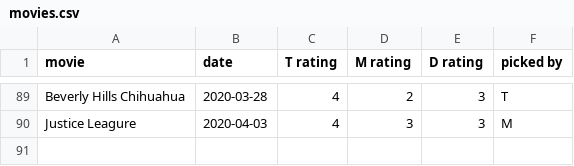
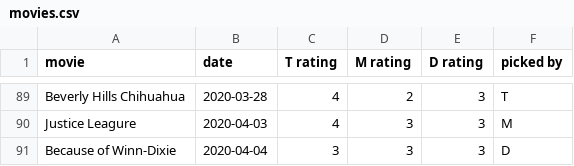
Before and after one commit to cowmatty/movies, a CSV file: movies.csv, drawn as a sheet; only a part is shown, gaps mark what is left out.

Commit message:
added movie

```diff
--- a/movies.csv
+++ b/movies.csv
@@ -90 +90,2 @@ movie,date,T rating,M rating,D rating,picked by
 "Justice Leagure", 2020-04-03, 4, 3, 3, M
+"Because of Winn-Dixie", 2020-04-04, 3, 3, 3, D
```
